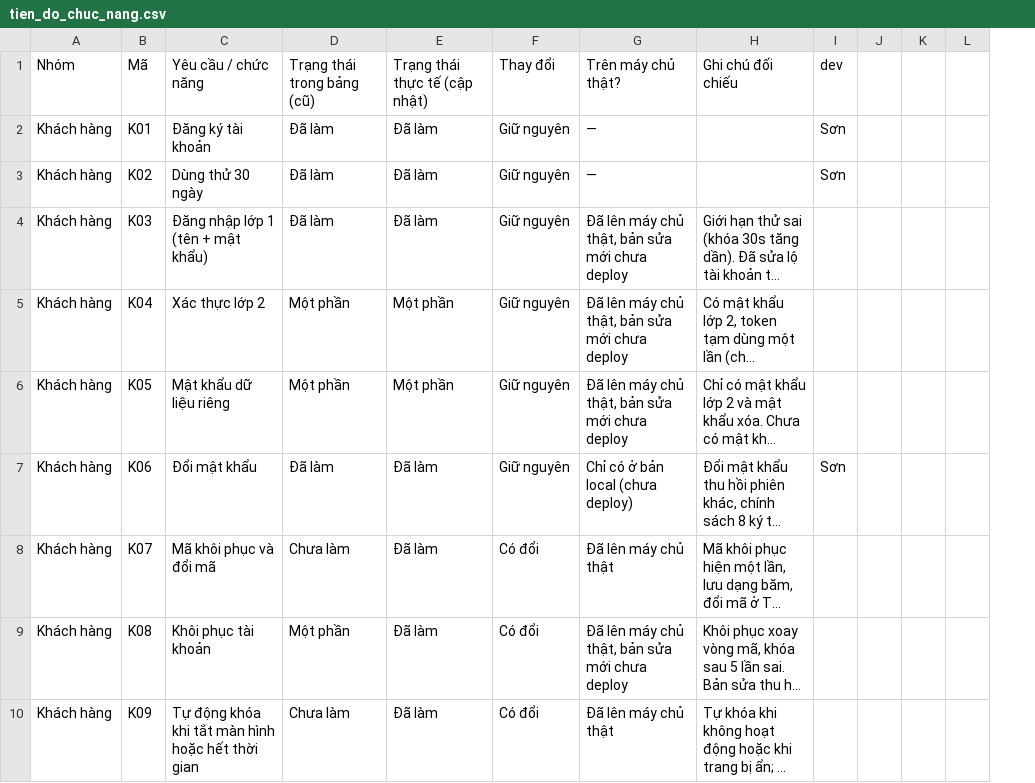
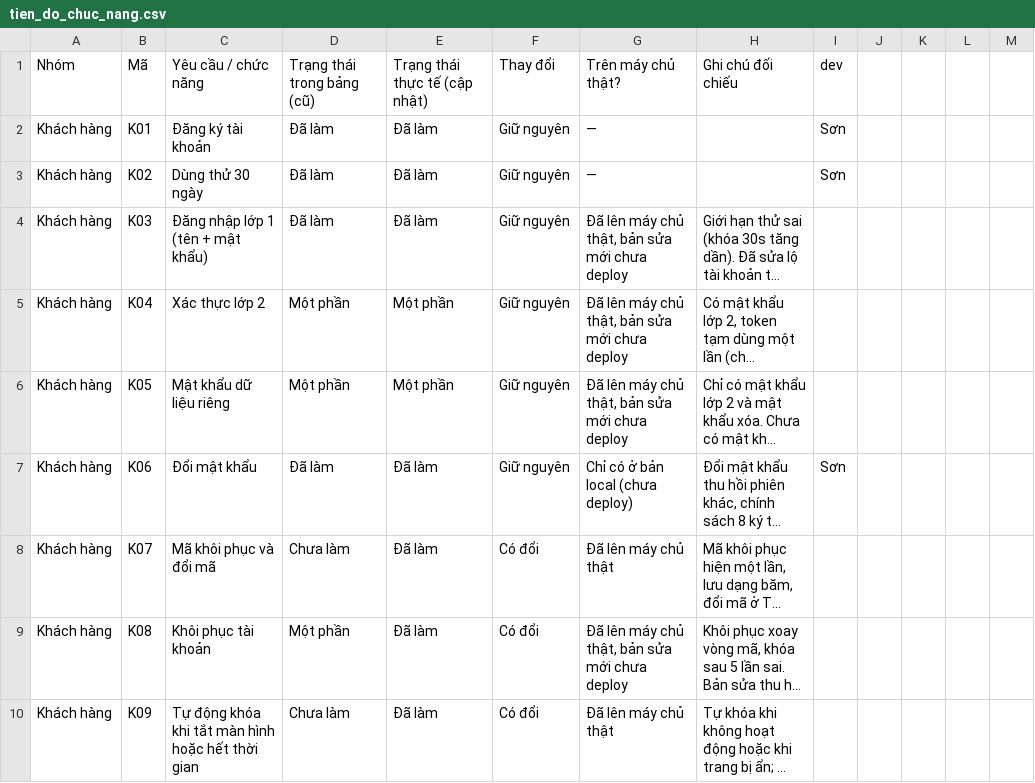
Before and after one commit to ALODEV-CO-LTD/xs-maxmin, a CSV file: docs/yeu_cau/tien_do_chuc_nang.csv, drawn as a sheet; only a part is shown; long unchanged cells end in …; removed rows and columns are numbered as before the commit, all else as after; the diff names each change by its address in the sheet, - before the commit and + after, or states it on an @@ line.

```diff
--- a/docs/yeu_cau/tien_do_chuc_nang.csv
+++ b/docs/yeu_cau/tien_do_chuc_nang.csv
-column L, empty
+column L, empty
+column M, empty
```
Also changed, not shown: 7 other files.
